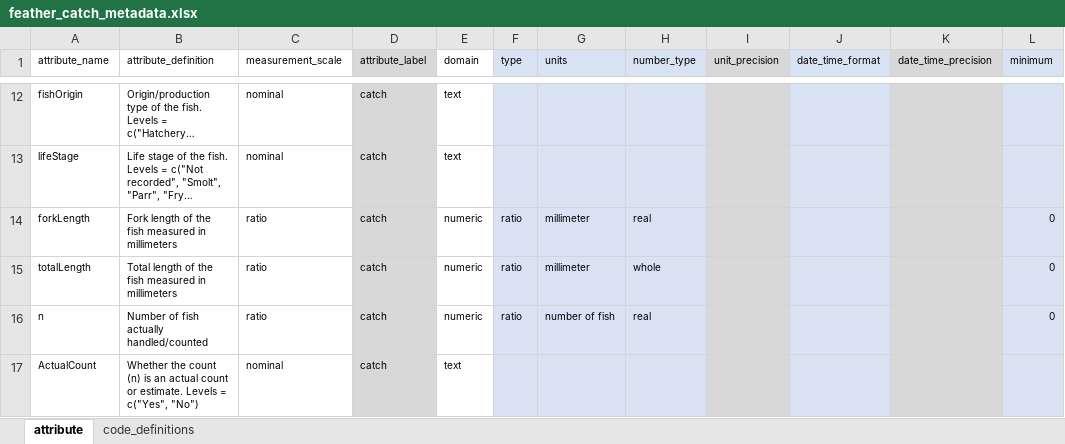
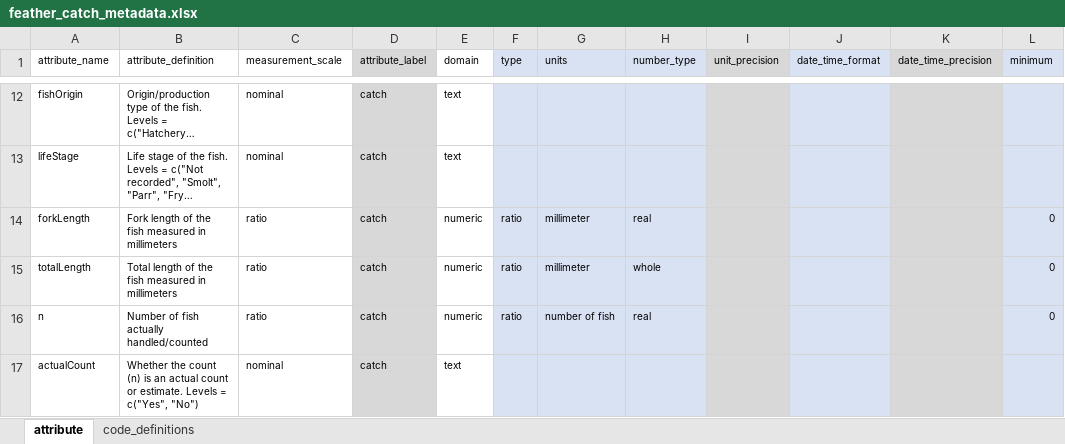
Before and after one commit to SRJPE/jpe-feather-edi, an Excel workbook: data-raw/metadata/feather_catch_metadata.xlsx, sheet attribute, drawn as a sheet; only a part is shown, gaps mark what is left out; long unchanged cells end in …; values as stored, in another font and other column widths than the file's, no borders; the diff names each change by its address in the sheet, - before the commit and + after, or states it on an @@ line.

Commit message:
updates url to new SRJPE repo and fixes metadata atrribute name to match data

```diff
--- a/data-raw/metadata/feather_catch_metadata.xlsx (sheet attribute)
+++ b/data-raw/metadata/feather_catch_metadata.xlsx (sheet attribute)
-A17 (attribute_name): ActualCount
+A17 (attribute_name): actualCount
```
Also changed, not shown: 1 other file.
